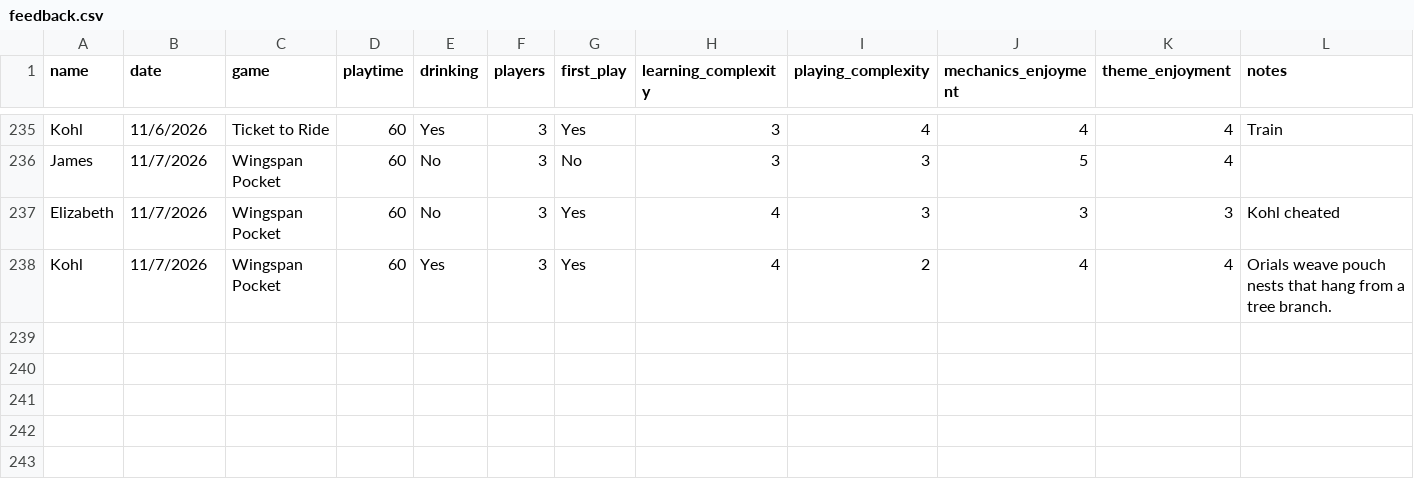
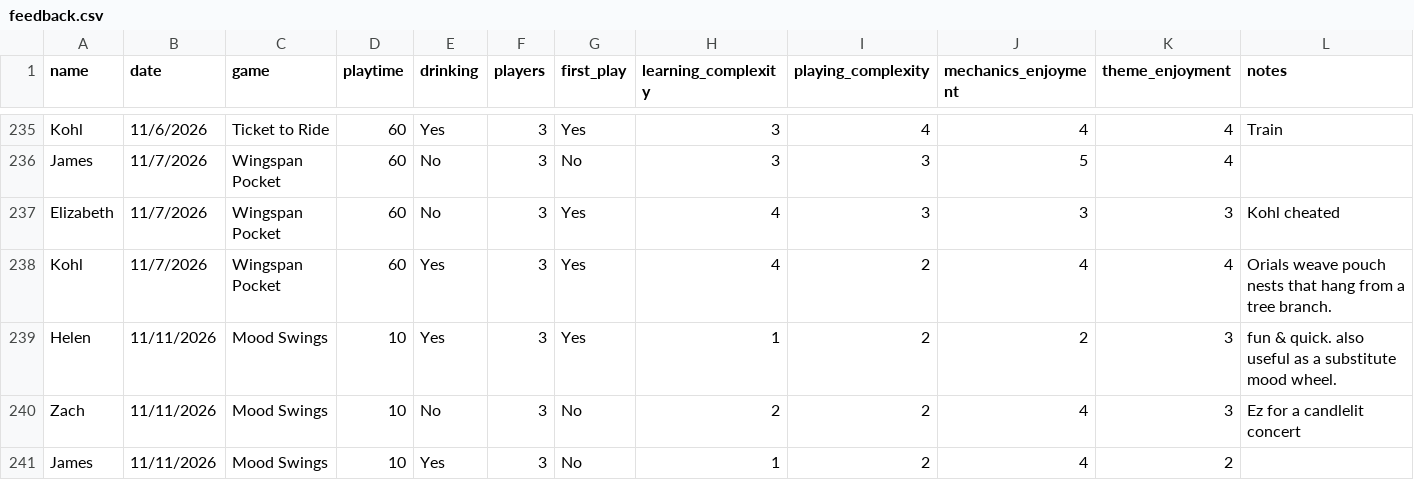
Before and after one commit to carey-james/Games-List, a CSV file: feedback.csv, drawn as a sheet; only a part is shown, gaps mark what is left out.

Commit message:
Update feedback.csv

```diff
--- a/feedback.csv
+++ b/feedback.csv
@@ -238 +238,4 @@ Elizabeth|11/7/2026|Wingspan Pocket|60|No|3|Yes|4|3|3|3|Kohl cheated
 Kohl|11/7/2026|Wingspan Pocket|60|Yes|3|Yes|4|2|4|4|Orials weave pouch nests that hang from a tree branch.
+Helen|11/11/2026|Mood Swings|10|Yes|3|Yes|1|2|2|3|fun & quick. also useful as a substitute mood wheel.
+Zach|11/11/2026|Mood Swings|10|No|3|No|2|2|4|3|Ez for a candlelit concert
+James|11/11/2026|Mood Swings|10|Yes|3|No|1|2|4|2|
```
